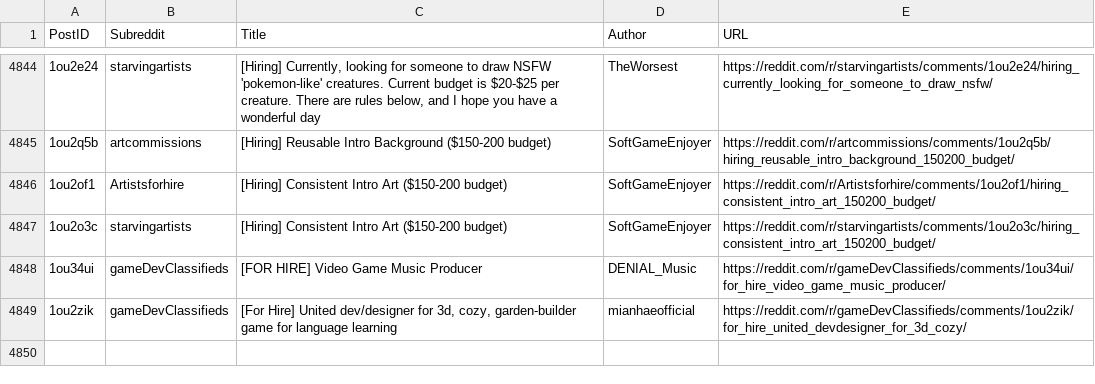
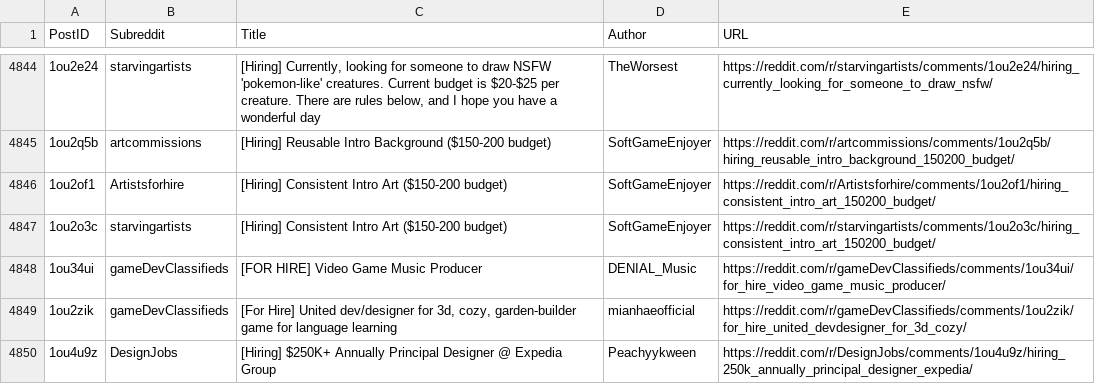
Before and after one commit to Jack0fcodes/LFA, a CSV file: posts_reddit.csv, drawn as a sheet; only a part is shown, gaps mark what is left out; the diff names each change by its address in the sheet, - before the commit and + after, or states it on an @@ line.

```diff
--- a/posts_reddit.csv
+++ b/posts_reddit.csv
+row 4850: 1ou4u9z | DesignJobs | [Hiring] $250K+ Annually Principal Designer @ Expedia Group | Peachyykween | https://reddit.com/r/DesignJobs/comments/1ou4u9z/hiring_250k_annually_principal_designer_expedia/
```
